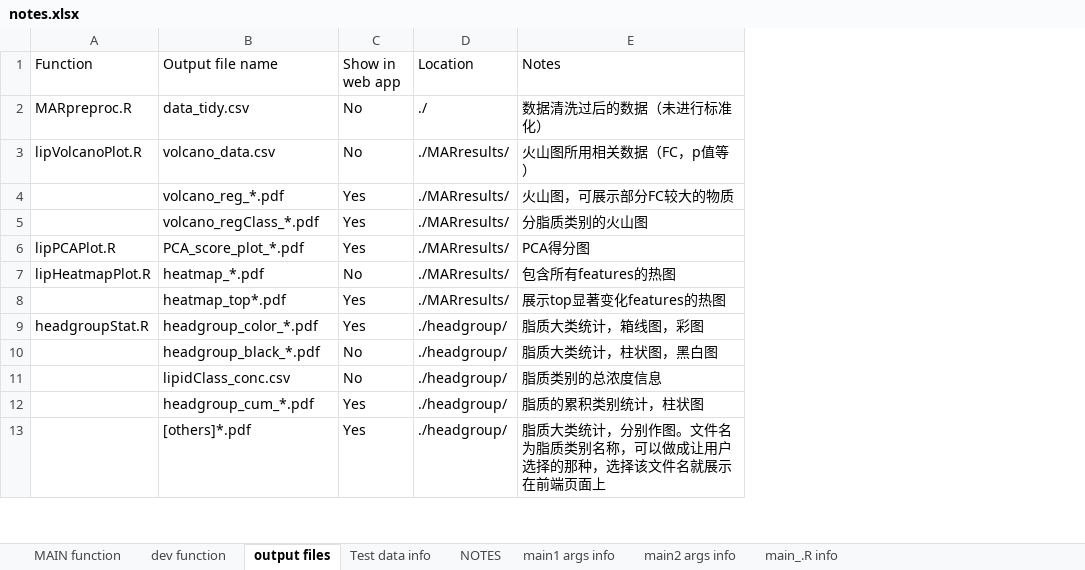
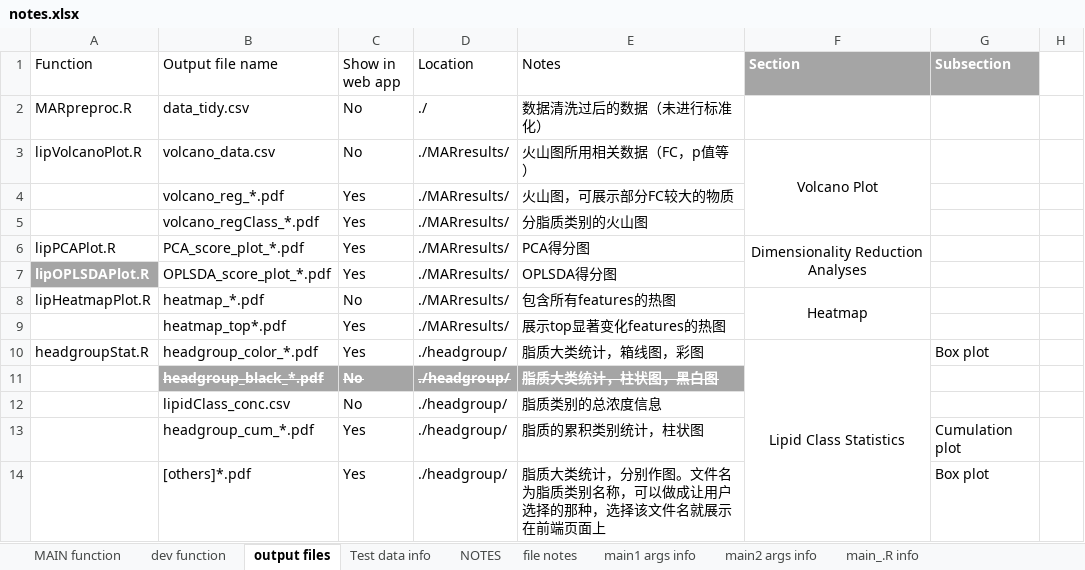
Before and after one commit to xlhd19980327/lipidIntegratedAnalysis, an Excel workbook: dev/notes.xlsx, sheet output files, drawn as a sheet; only a part is shown; values as stored, in another font and other column widths than the file's, no borders; addresses are those after the commit; the diff covers the shown part only; the diff names each change by its address in the sheet, - before the commit and + after, or states it on an @@ line.

```diff
--- a/dev/notes.xlsx (sheet output files)
+++ b/dev/notes.xlsx (sheet output files)
+sheet tab: file notes
+column F (Section), rows 3-6: Volcano Plot |  |  | Dimensionality Reduction Analyses; rows 8-10: Heatmap |  | Lipid Class Statistics
+column G (Subsection), rows 10-14: Box plot |  |  | Cumulation plot | Box plot
+column H, empty
+row 7: lipOPLSDAPlot.R | OPLSDA_score_plot_*.pdf | Yes | ./MARresults/ | OPLSDA得分图
@@ B11:E11 fill: none → #A5A5A5, bold: off → on, strikethrough: off → on, text colour: black → #FFFFFF @@
```
Also changed, not shown: 3 added rows and 19 edited cells elsewhere in this sheet, sheet dev function, sheet MAIN function, sheet NOTES, 49 other files.
